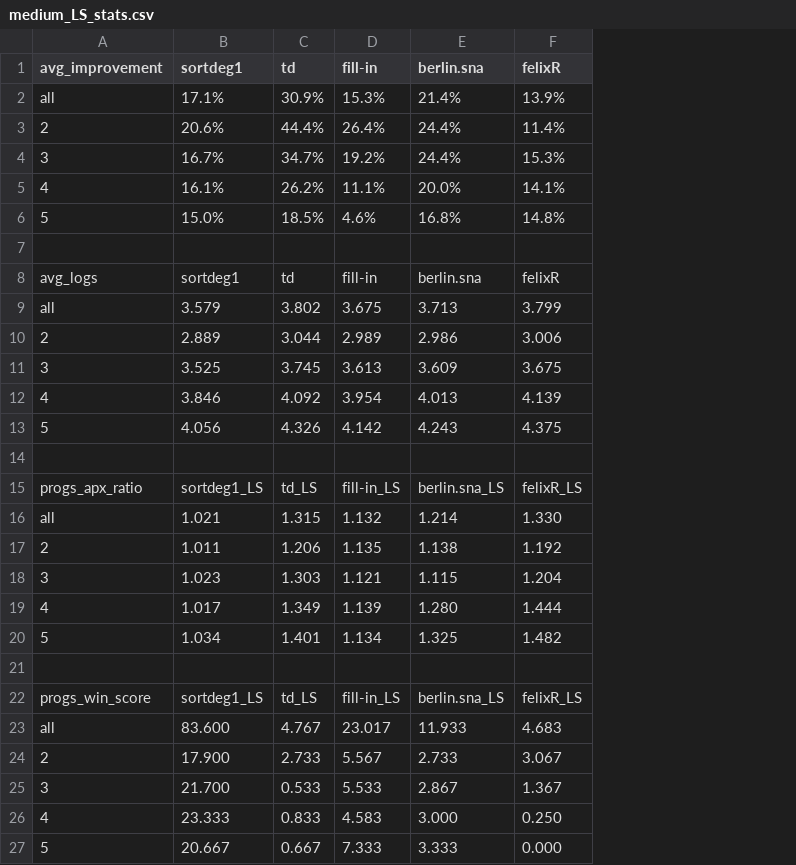
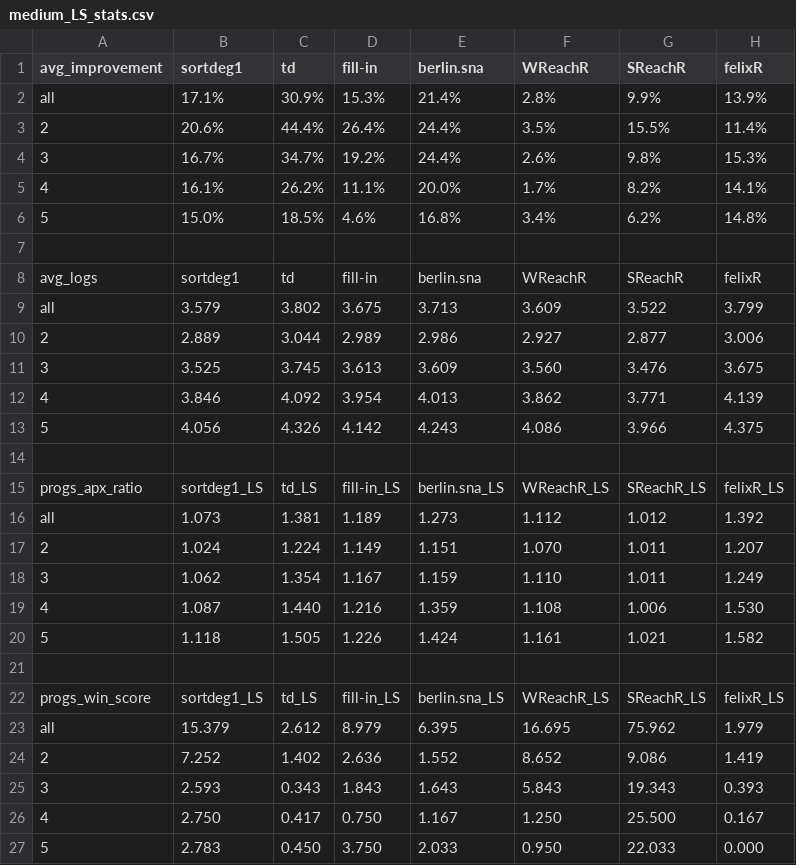
Before and after one commit to Swistakk/Sparsity, a CSV file: networks/medium_LS_stats.csv, drawn as a sheet; removed rows and columns are numbered as before the commit, all else as after; the diff names each change by its address in the sheet, - before the commit and + after, or states it on an @@ line.

```diff
--- a/networks/medium_LS_stats.csv
+++ b/networks/medium_LS_stats.csv
+column F (WReachR), rows 2-15: 2.8% | 3.5% | 2.6% | 1.7% | 3.4% |  | WReachR | 3.609 | 2.927 | 3.560 | 3.862 | 4.086 |  | WReachR_LS; row 22: WReachR_LS; row 27: 0.950
+column G (SReachR), rows 2-15: 9.9% | 15.5% | 9.8% | 8.2% | 6.2% |  | SReachR | 3.522 | 2.877 | 3.476 | 3.771 | 3.966 |  | SReachR_LS; row 22: SReachR_LS; row 27: 22.033
-row 16: all | 1.021 | 1.315 | 1.132 | 1.214 | 1.330
-row 17: 2 | 1.011 | 1.206 | 1.135 | 1.138 | 1.192
-row 18: 3 | 1.023 | 1.303 | 1.121 | 1.115 | 1.204
-row 19: 4 | 1.017 | 1.349 | 1.139 | 1.280 | 1.444
-row 20: 5 | 1.034 | 1.401 | 1.134 | 1.325 | 1.482
+row 16: all | 1.073 | 1.381 | 1.189 | 1.273 | 1.112 | 1.012 | 1.392
+row 17: 2 | 1.024 | 1.224 | 1.149 | 1.151 | 1.070 | 1.011 | 1.207
+row 18: 3 | 1.062 | 1.354 | 1.167 | 1.159 | 1.110 | 1.011 | 1.249
+row 19: 4 | 1.087 | 1.440 | 1.216 | 1.359 | 1.108 | 1.006 | 1.530
+row 20: 5 | 1.118 | 1.505 | 1.226 | 1.424 | 1.161 | 1.021 | 1.582
-row 23: all | 83.600 | 4.767 | 23.017 | 11.933 | 4.683
-row 24: 2 | 17.900 | 2.733 | 5.567 | 2.733 | 3.067
-row 25: 3 | 21.700 | 0.533 | 5.533 | 2.867 | 1.367
-row 26: 4 | 23.333 | 0.833 | 4.583 | 3.000 | 0.250
+row 23: all | 15.379 | 2.612 | 8.979 | 6.395 | 16.695 | 75.962 | 1.979
+row 24: 2 | 7.252 | 1.402 | 2.636 | 1.552 | 8.652 | 9.086 | 1.419
+row 25: 3 | 2.593 | 0.343 | 1.843 | 1.643 | 5.843 | 19.343 | 0.393
+row 26: 4 | 2.750 | 0.417 | 0.750 | 1.167 | 1.250 | 25.500 | 0.167
-B27 (sortdeg1): 20.667
+B27 (sortdeg1): 2.783
-C27 (td): 0.667
+C27 (td): 0.450
-D27 (fill-in): 7.333
+D27 (fill-in): 3.750
-E27 (berlin.sna): 3.333
+E27 (berlin.sna): 2.033
```
Also changed, not shown: networks/big_rep_with_times.csv, networks/huge_rep_with_times.csv, 37 other files.
